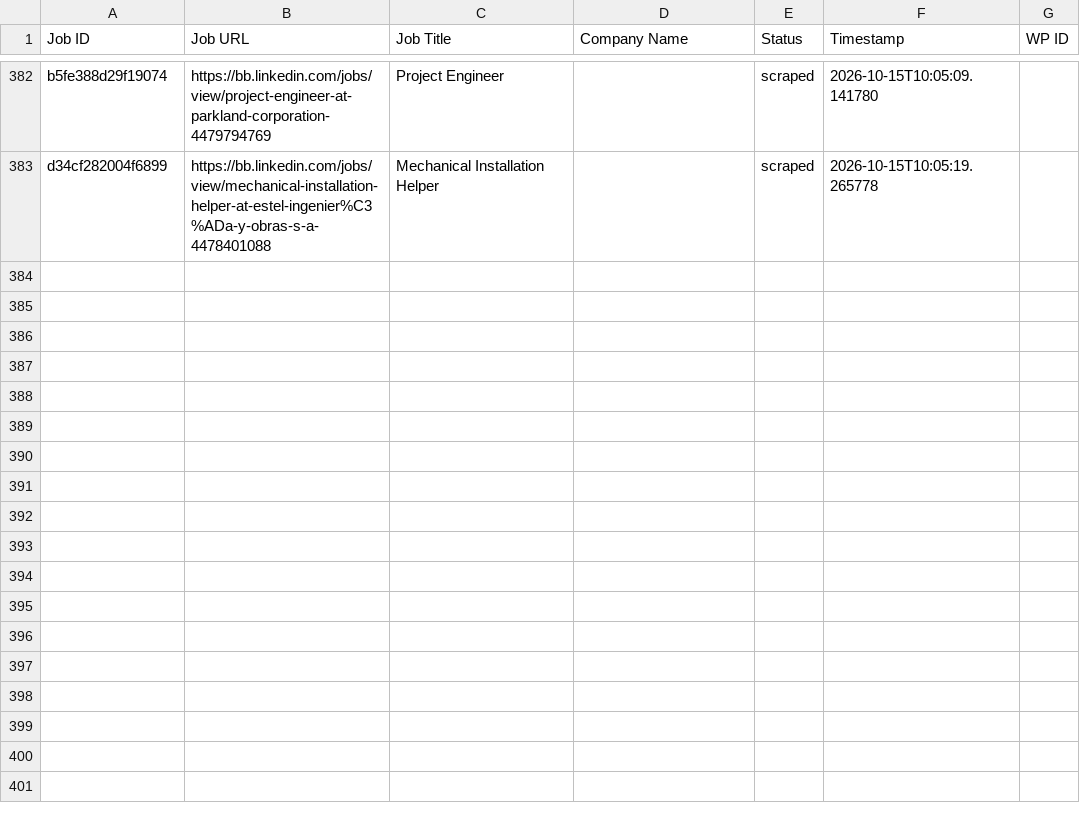
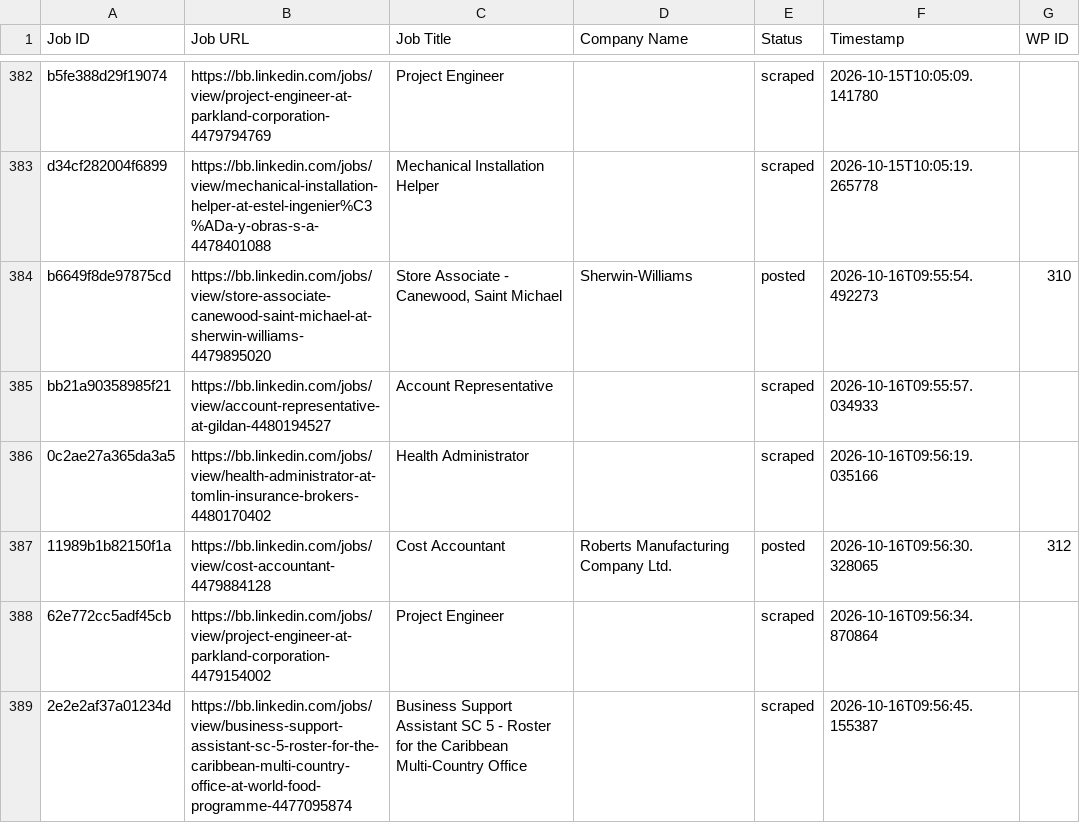
Before and after one commit to vindoky/bb, a CSV file: processed_jobs.csv, drawn as a sheet; only a part is shown, gaps mark what is left out.

```diff
--- a/processed_jobs.csv
+++ b/processed_jobs.csv
@@ -386 +386,7 @@ b5fe388d29f19074,https://bb.linkedin.com/jobs/view/project-engineer-at-parkland-
 d34cf282004f6899,https://bb.linkedin.com/jobs/view/mechanical-installation-helper-at-estel-ingenier%C3%ADa-y-obras-s-a-4478401088,Mechanical Installation Helper,,scraped,2026-10-15T10:05:19.265778,
+b6649f8de97875cd,https://bb.linkedin.com/jobs/view/store-associate-canewood-saint-michael-at-sherwin-williams-4479895020,"Store Associate - Canewood, Saint Michael",Sherwin-Williams,posted,2026-10-16T09:55:54.492273,310
+bb21a90358985f21,https://bb.linkedin.com/jobs/view/account-representative-at-gildan-4480194527,Account Representative,,scraped,2026-10-16T09:55:57.034933,
+0c2ae27a365da3a5,https://bb.linkedin.com/jobs/view/health-administrator-at-tomlin-insurance-brokers-4480170402,Health Administrator,,scraped,2026-10-16T09:56:19.035166,
+11989b1b82150f1a,https://bb.linkedin.com/jobs/view/cost-accountant-4479884128,Cost Accountant,Roberts Manufacturing Company Ltd.,posted,2026-10-16T09:56:30.328065,312
+62e772cc5adf45cb,https://bb.linkedin.com/jobs/view/project-engineer-at-parkland-corporation-4479154002,Project Engineer,,scraped,2026-10-16T09:56:34.870864,
+2e2e2af37a01234d,https://bb.linkedin.com/jobs/view/business-support-assistant-sc-5-roster-for-the-caribbean-multi-country-office-at-world-food-programme-4477095874,Business Support Assistant SC 5 - Roster for the Caribbean Multi-Country Office,,scraped,2026-10-16T09:56:45.155387,
```
